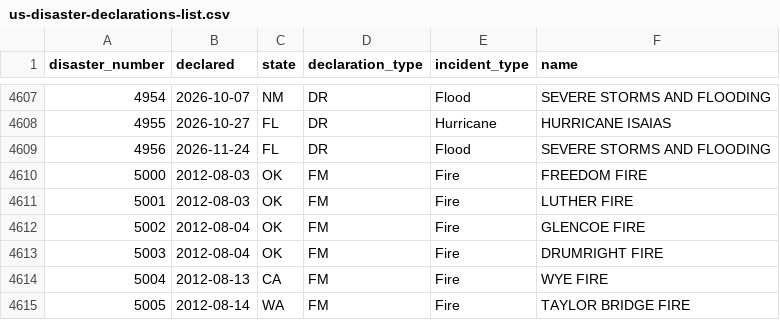
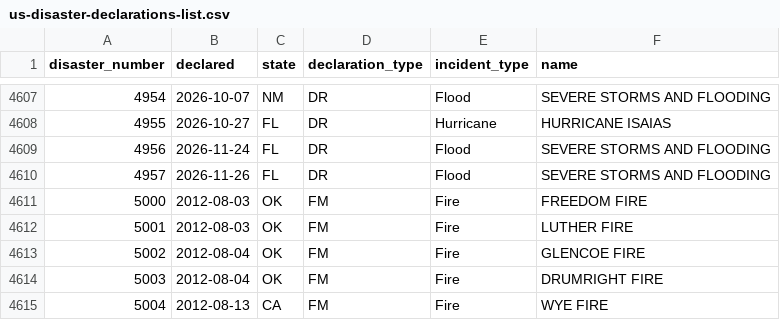
Before and after one commit to sahiljangra12/open-data-company, a CSV file: docs/data/sets/us-disaster-declarations-list.csv, drawn as a sheet; only a part is shown, gaps mark what is left out; the shorter side is filled out with more unchanged rows; the diff names each change by its address in the sheet, - before the commit and + after, or states it on an @@ line.

```diff
--- a/docs/data/sets/us-disaster-declarations-list.csv
+++ b/docs/data/sets/us-disaster-declarations-list.csv
+row 4610: 4957 | 2026-11-26 | FL | DR | Flood | SEVERE STORMS AND FLOODING
```
Also changed, not shown: docs/data/sets/bird-observations-daily.csv, docs/data/sets/earthquakes-past-30-days.csv, 26 other files.
